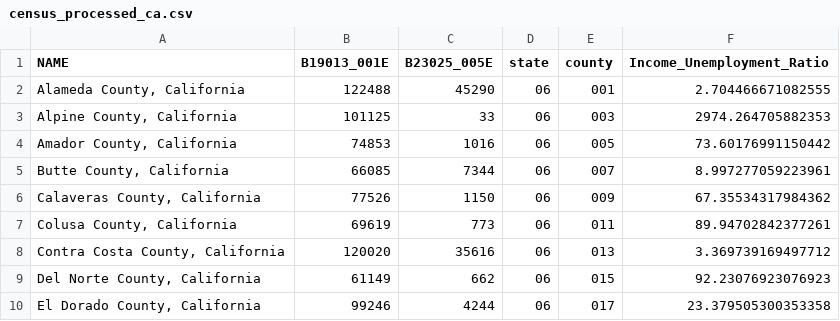
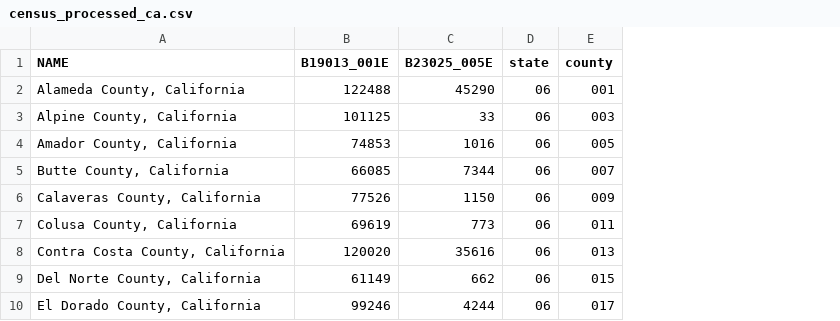
Before and after one commit to bealljamesp/Causal-Inference-and-Policy-Evaluation, a CSV file: data/processed/census_processed_ca.csv, drawn as a sheet; only a part is shown; the diff names each change by its address in the sheet, - before the commit and + after, or states it on an @@ line.

```diff
--- a/data/processed/census_processed_ca.csv
+++ b/data/processed/census_processed_ca.csv
-column F (Income_Unemployment_Ratio), rows 2-10: 2.704466671082555 | 2974.264705882353 | 73.60176991150442 | 8.997277059223961 | 67.35534317984362 | 89.94702842377261 | 3.369739169497712 | 92.23076923076923 | 23.379505300353358
```
Also changed, not shown: 3 other files.
